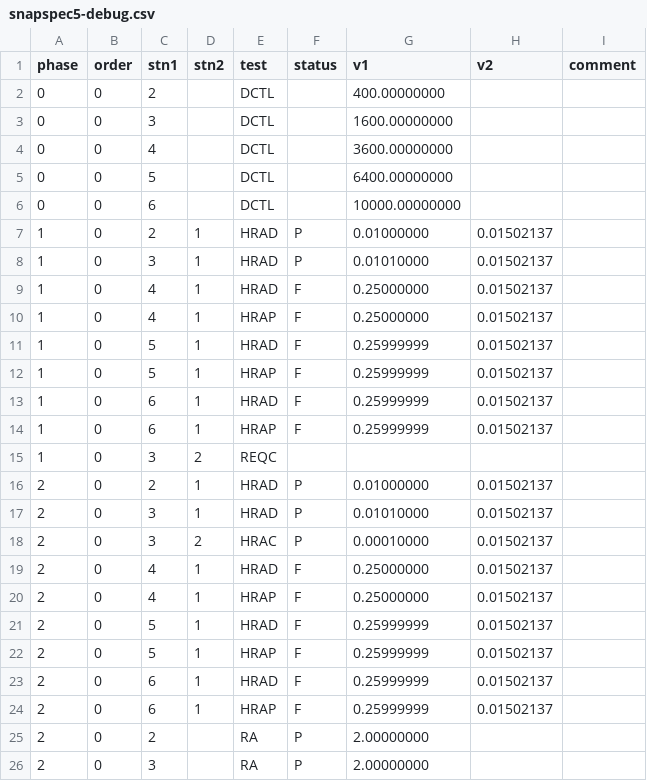
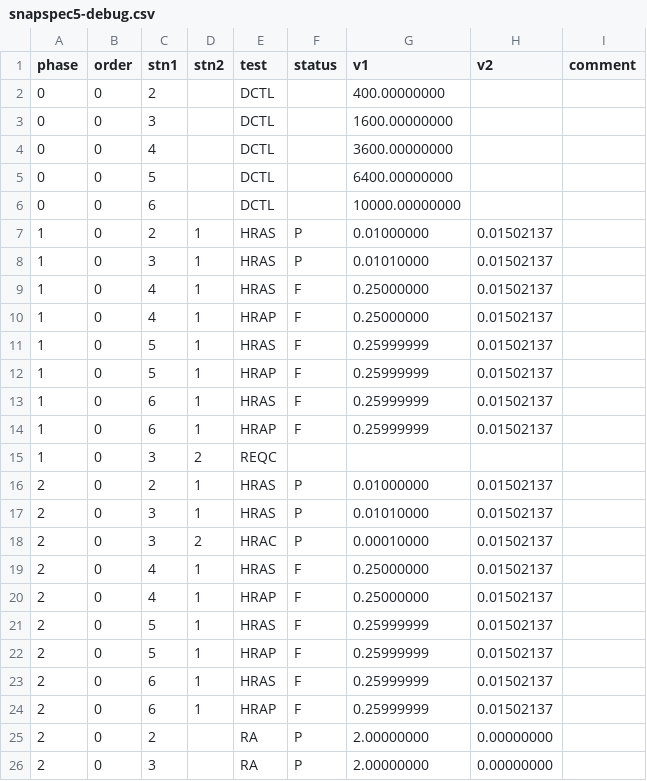
Before and after one commit to linz/snap, a CSV file: regression_tests/snapspec/check/snapspec5/snapspec5-debug.csv, drawn as a sheet.

```diff
--- a/regression_tests/snapspec/check/snapspec5/snapspec5-debug.csv
+++ b/regression_tests/snapspec/check/snapspec5/snapspec5-debug.csv
@@ -6,21 +6,21 @@ phase,order,stn1,stn2,test,status,v1,v2,comment
 0,0,6,,DCTL,,10000.00000000,,
-1,0,2,1,HRAD,P,0.01000000,0.01502137,
-1,0,3,1,HRAD,P,0.01010000,0.01502137,
-1,0,4,1,HRAD,F,0.25000000,0.01502137,
+1,0,2,1,HRAS,P,0.01000000,0.01502137,
+1,0,3,1,HRAS,P,0.01010000,0.01502137,
+1,0,4,1,HRAS,F,0.25000000,0.01502137,
 1,0,4,1,HRAP,F,0.25000000,0.01502137,
-1,0,5,1,HRAD,F,0.25999999,0.01502137,
+1,0,5,1,HRAS,F,0.25999999,0.01502137,
 1,0,5,1,HRAP,F,0.25999999,0.01502137,
-1,0,6,1,HRAD,F,0.25999999,0.01502137,
+1,0,6,1,HRAS,F,0.25999999,0.01502137,
 1,0,6,1,HRAP,F,0.25999999,0.01502137,
 1,0,3,2,REQC,,,,
-2,0,2,1,HRAD,P,0.01000000,0.01502137,
-2,0,3,1,HRAD,P,0.01010000,0.01502137,
+2,0,2,1,HRAS,P,0.01000000,0.01502137,
+2,0,3,1,HRAS,P,0.01010000,0.01502137,
 2,0,3,2,HRAC,P,0.00010000,0.01502137,
-2,0,4,1,HRAD,F,0.25000000,0.01502137,
+2,0,4,1,HRAS,F,0.25000000,0.01502137,
 2,0,4,1,HRAP,F,0.25000000,0.01502137,
-2,0,5,1,HRAD,F,0.25999999,0.01502137,
+2,0,5,1,HRAS,F,0.25999999,0.01502137,
 2,0,5,1,HRAP,F,0.25999999,0.01502137,
-2,0,6,1,HRAD,F,0.25999999,0.01502137,
+2,0,6,1,HRAS,F,0.25999999,0.01502137,
 2,0,6,1,HRAP,F,0.25999999,0.01502137,
-2,0,2,,RA,P,2.00000000,,
-2,0,3,,RA,P,2.00000000,,
+2,0,2,,RA,P,2.00000000,0.00000000,
+2,0,3,,RA,P,2.00000000,0.00000000,
```
Also changed, not shown: 2 other files.
